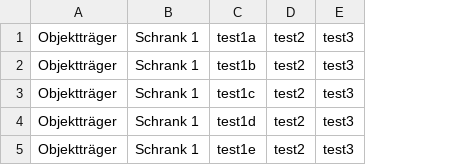
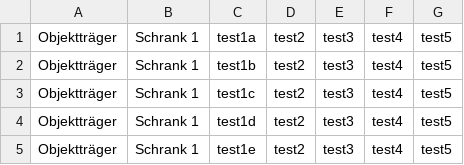
Before and after one commit to cniehaus/biotools, a CSV file: py-sammlung/daten.csv, drawn as a sheet; the diff names each change by its address in the sheet, - before the commit and + after, or states it on an @@ line.

```diff
--- a/py-sammlung/daten.csv
+++ b/py-sammlung/daten.csv
+column F, rows 1-5: all test4
+column G, rows 1-5: all test5
```
Also changed, not shown: 4 other files.
